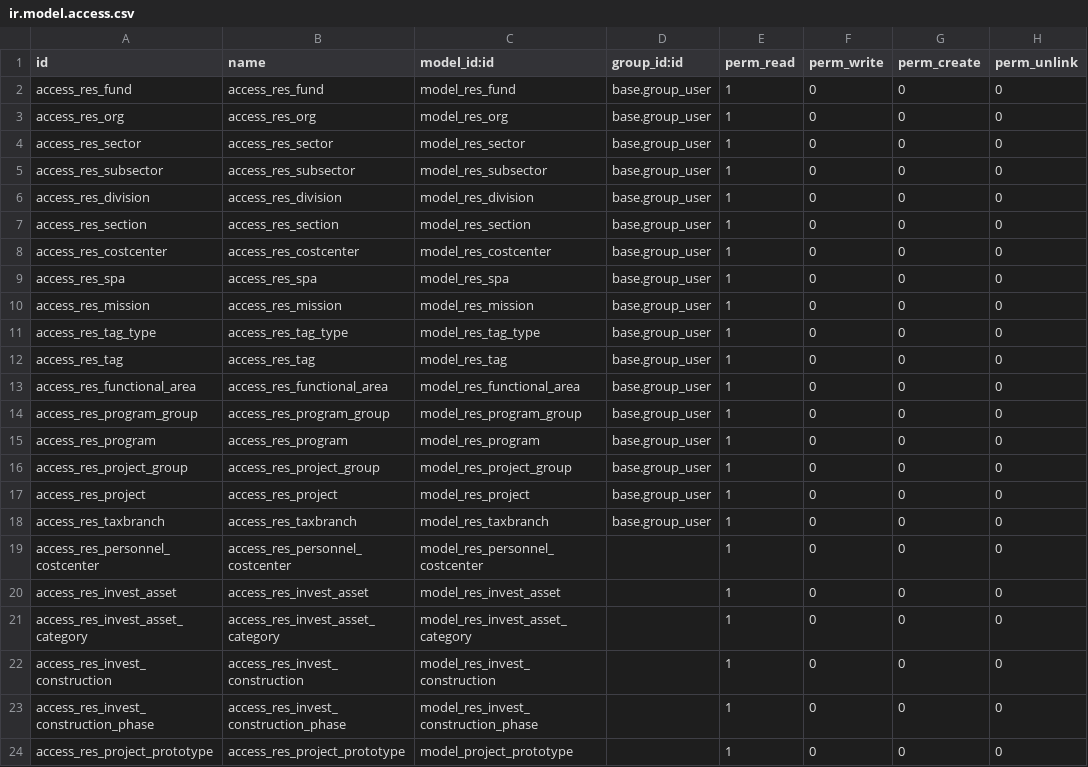
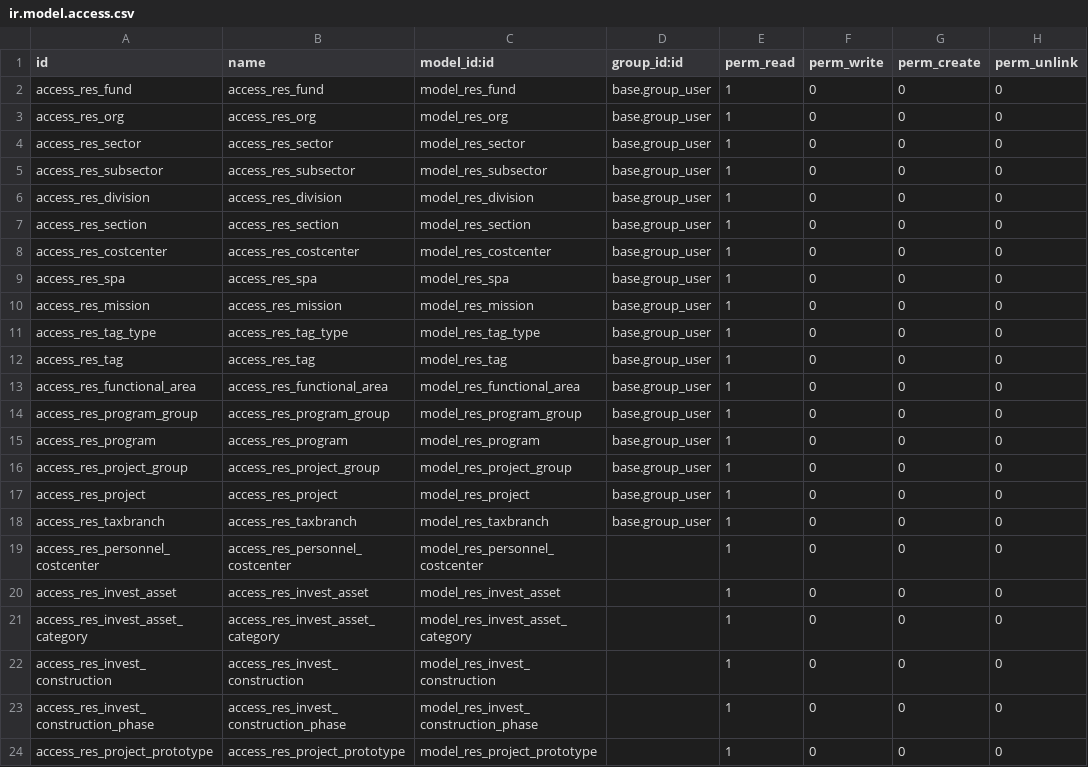
Before and after one commit to pabi2/pb2_addons, a CSV file: pabi_base/security/ir.model.access.csv, drawn as a sheet.

```diff
--- a/pabi_base/security/ir.model.access.csv
+++ b/pabi_base/security/ir.model.access.csv
@@ -23,2 +23,2 @@ access_res_invest_construction,access_res_invest_construction,model_res_invest_c
 access_res_invest_construction_phase,access_res_invest_construction_phase,model_res_invest_construction_phase,,1,0,0,0
-access_res_project_prototype,access_res_project_prototype,model_project_prototype,,1,0,0,0
+access_res_project_prototype,access_res_project_prototype,model_res_project_prototype,,1,0,0,0
```
